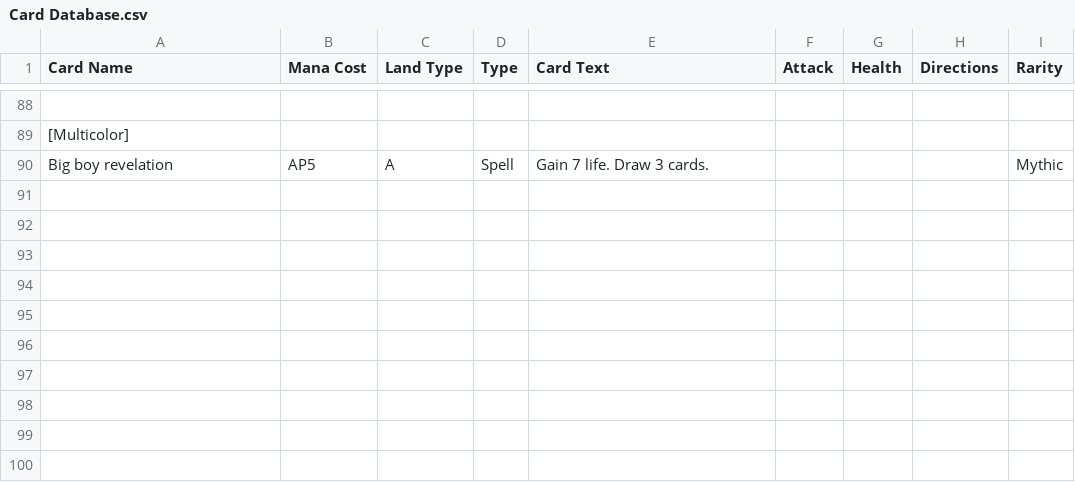
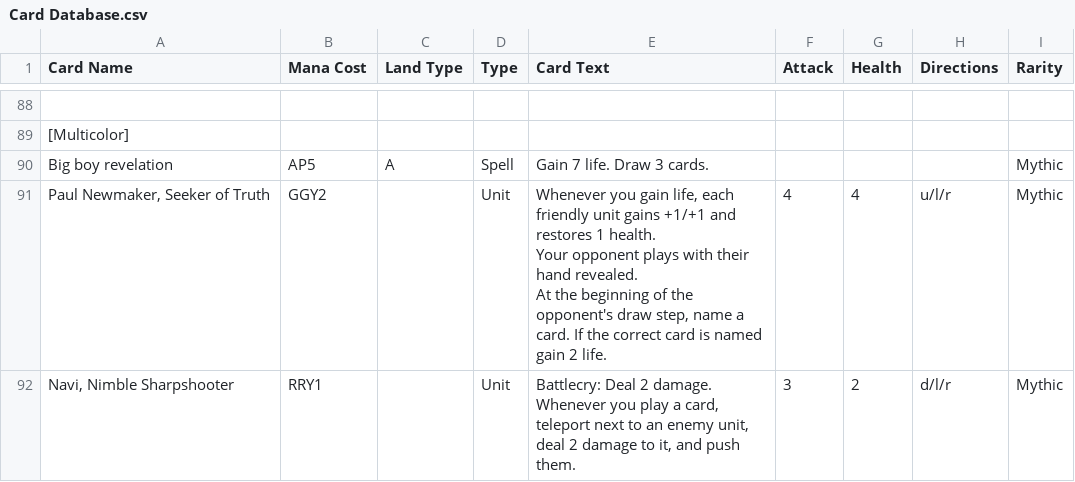
Before and after one commit to Saruto/CoolCardCreator, a CSV file: Assets/StreamingAssets/Card Database.csv, drawn as a sheet; only a part is shown, gaps mark what is left out; ↵ is a line break in a cell; the diff names each change by its address in the sheet, - before the commit and + after, or states it on an @@ line.

Commit message:
cardss

```diff
--- a/Assets/StreamingAssets/Card Database.csv
+++ b/Assets/StreamingAssets/Card Database.csv
+row 91: Paul Newmaker, Seeker of Truth | GGY2 |  | Unit | Whenever you gain life, each friendly unit gains +1/+1 and restores 1 health. ↵ Your opponent plays with their hand revealed. ↵ At the beginning of the opponent's draw step, name a card. If the correct card is named gain 2 life. | 4 | 4 | u/l/r | Mythic
+row 92: Navi, Nimble Sharpshooter | RRY1 |  | Unit | Battlecry: Deal 2 damage. ↵ Whenever you play a card, teleport next to an enemy unit, deal 2 damage to it, and push them. | 3 | 2 | d/l/r | Mythic
```
